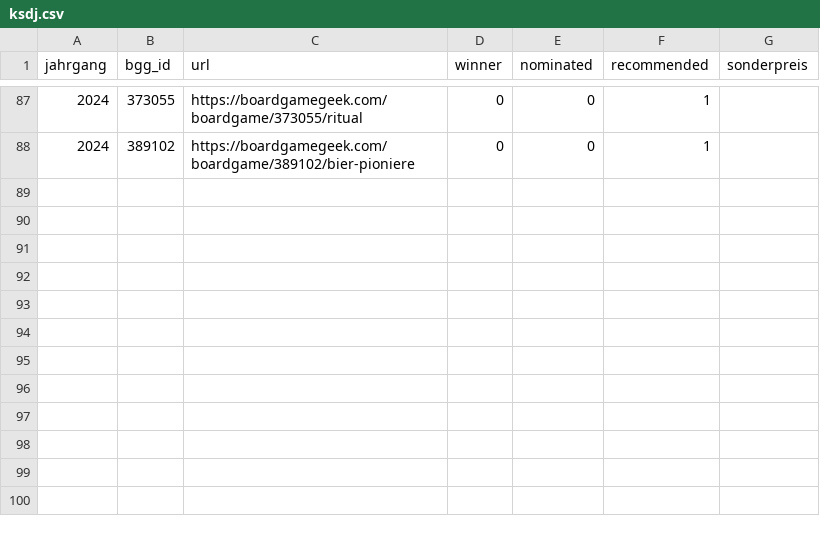
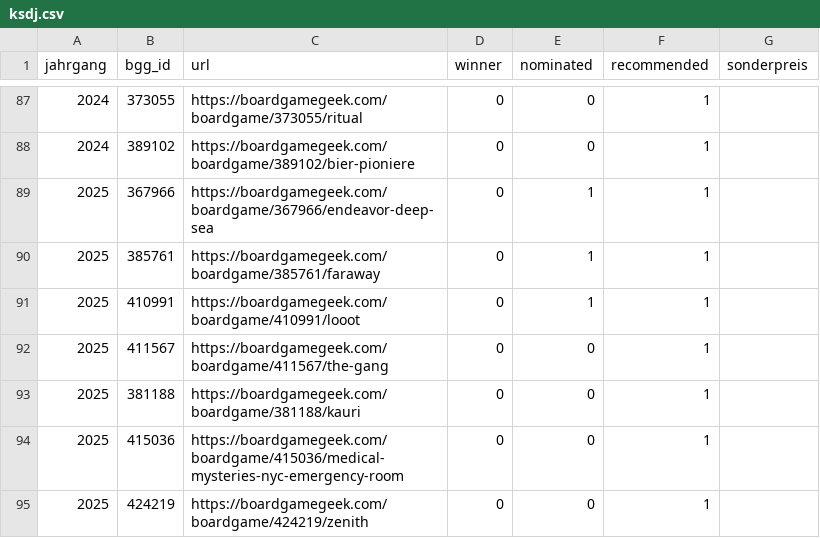
Before and after one commit to recommend-games/spiel-des-jahres, a CSV file: src/spiel_des_jahres/data/ksdj.csv, drawn as a sheet; only a part is shown, gaps mark what is left out.

Commit message:
Added KeSdJ 2025 long and short list

```diff
--- a/src/spiel_des_jahres/data/ksdj.csv
+++ b/src/spiel_des_jahres/data/ksdj.csv
@@ -88 +88,8 @@ jahrgang,bgg_id,url,winner,nominated,recommended,sonderpreis
 2024,389102,https://boardgamegeek.com/boardgame/389102/bier-pioniere,0,0,1,
+2025,367966,https://boardgamegeek.com/boardgame/367966/endeavor-deep-sea,0,1,1,
+2025,385761,https://boardgamegeek.com/boardgame/385761/faraway,0,1,1,
+2025,410991,https://boardgamegeek.com/boardgame/410991/looot,0,1,1,
+2025,411567,https://boardgamegeek.com/boardgame/411567/the-gang,0,0,1,
+2025,381188,https://boardgamegeek.com/boardgame/381188/kauri,0,0,1,
+2025,415036,https://boardgamegeek.com/boardgame/415036/medical-mysteries-nyc-emergency-room,0,0,1,
+2025,424219,https://boardgamegeek.com/boardgame/424219/zenith,0,0,1,
```
